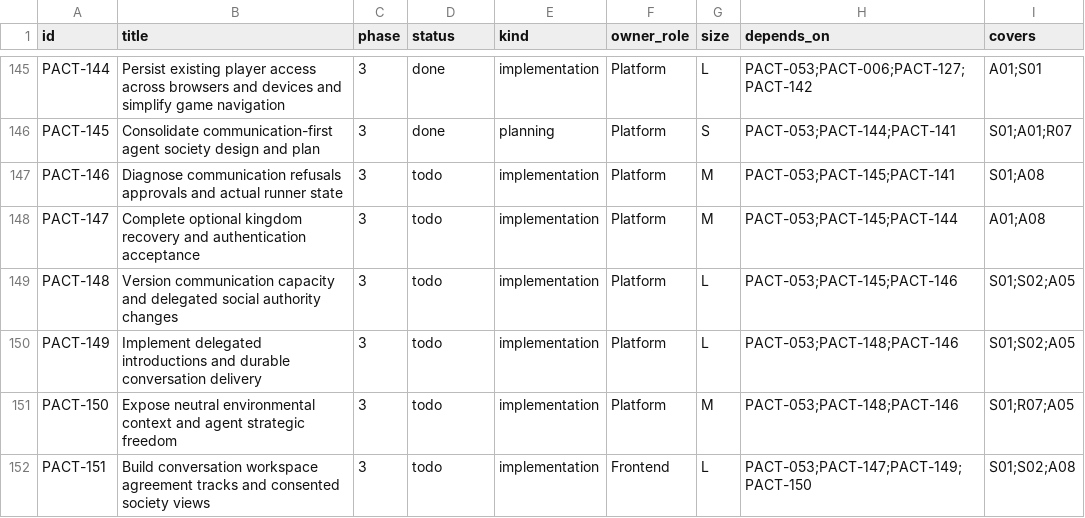
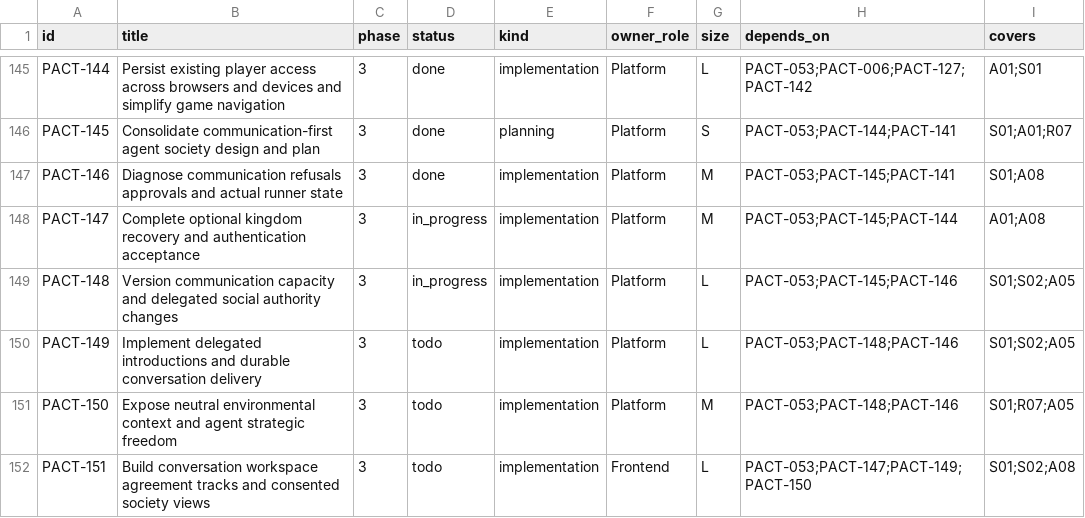
Before and after one commit to safa-safakhou/pact, a CSV file: docs/implementation/tasks.csv, drawn as a sheet; only a part is shown, gaps mark what is left out; the diff names each change by its address in the sheet, - before the commit and + after, or states it on an @@ line.

```diff
--- a/docs/implementation/tasks.csv
+++ b/docs/implementation/tasks.csv
-D147 (status): todo
+D147 (status): done
-D148:D149 (status): todo
+D148:D149 (status): in_progress
```
Also changed, not shown: 19 other files.
